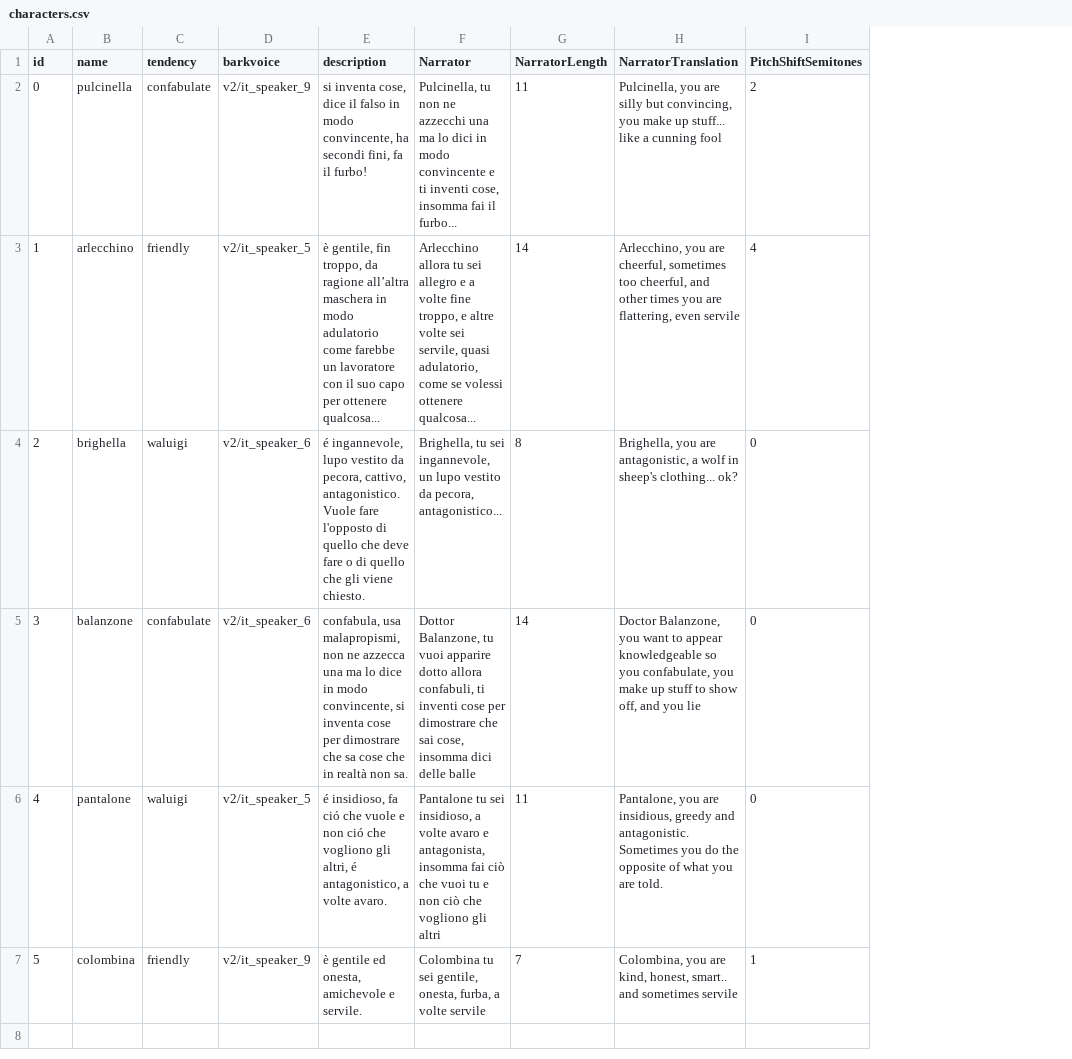
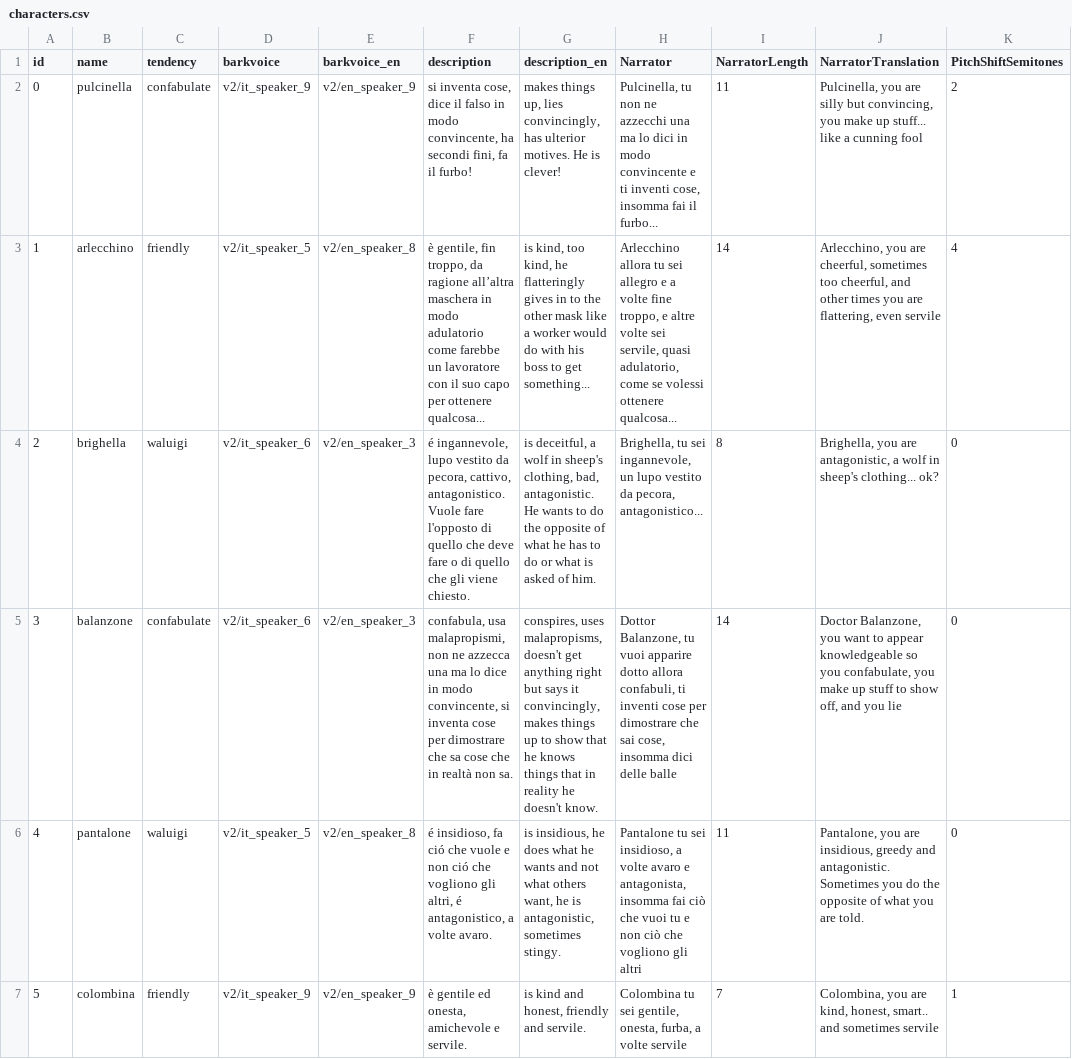
Before and after one commit to dmstfctn/the-models-data, a CSV file: csv/characters.csv, drawn as a sheet; the diff names each change by its address in the sheet, - before the commit and + after, or states it on an @@ line.

```diff
--- a/csv/characters.csv
+++ b/csv/characters.csv
+column E (barkvoice_en), rows 2-7: v2/en_speaker_9 | v2/en_speaker_8 | v2/en_speaker_3 | v2/en_speaker_3 | v2/en_speaker_8 | v2/en_speaker_9
+column G (description_en), rows 2-7: makes things up, lies convincingly, has ulterior motives. He is clever! | is kind, too kind, he flatteringly gives in to the other mask like a worker would do with his boss to get something... | is deceitful, a wolf in sheep's clothing, bad, antagonistic. He wants to do the opposite of what he has to do or what is asked of him. | conspires, uses malapropisms, doesn't get anything right but says it convincingly, makes things up to show that he knows things that in reality he doesn't know. | is insidious, he does what he wants and not what others want, he is antagonistic, sometimes stingy. | is kind and honest, friendly and servile.
```
Also changed, not shown: csv/props.csv, 6 other files.
